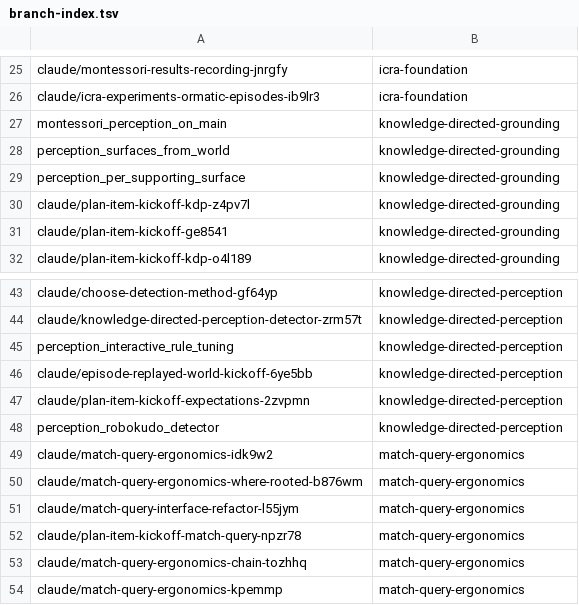
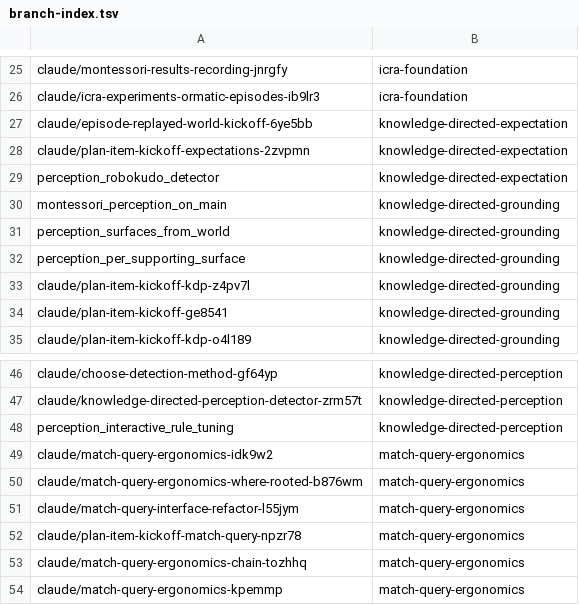
Before and after one commit to AbdelrhmanBassiouny/cognitive_robot_abstract_machine, a TSV file: .claude/personal/plans/_generated/branch-index.tsv, drawn as a sheet; only a part is shown, gaps mark what is left out; removed rows and columns are numbered as before the commit, all else as after; the diff names each change by its address in the sheet, - before the commit and + after, or states it on an @@ line.

Commit message:
Update plan manifest for knowledge-directed-expectation

```diff
--- a/.claude/personal/plans/_generated/branch-index.tsv
+++ b/.claude/personal/plans/_generated/branch-index.tsv
+row 27: claude/episode-replayed-world-kickoff-6ye5bb | knowledge-directed-expectation
+row 28: claude/plan-item-kickoff-expectations-2zvpmn | knowledge-directed-expectation
+row 29: perception_robokudo_detector | knowledge-directed-expectation
-row 46: claude/episode-replayed-world-kickoff-6ye5bb | knowledge-directed-perception
-row 47: claude/plan-item-kickoff-expectations-2zvpmn | knowledge-directed-perception
-row 48: perception_robokudo_detector | knowledge-directed-perception
```
Also changed, not shown: 2 other files.
